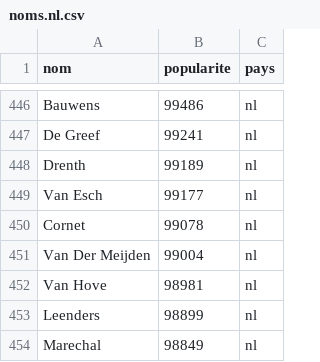
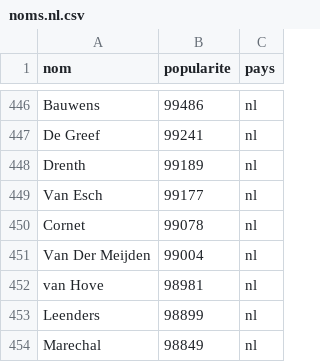
Before and after one commit to medina474/r5a10, a CSV file: data/fake/noms.nl.csv, drawn as a sheet; only a part is shown, gaps mark what is left out.

```diff
--- a/data/fake/noms.nl.csv
+++ b/data/fake/noms.nl.csv
@@ -451,3 +451,3 @@ Cornet,99078,nl
 Van Der Meijden,99004,nl
-Van Hove,98981,nl
+van Hove,98981,nl
 Leenders,98899,nl
```
Also changed, not shown: data/fake/noms.gb.csv, data/fake/personnes.csv, 12 other files.
